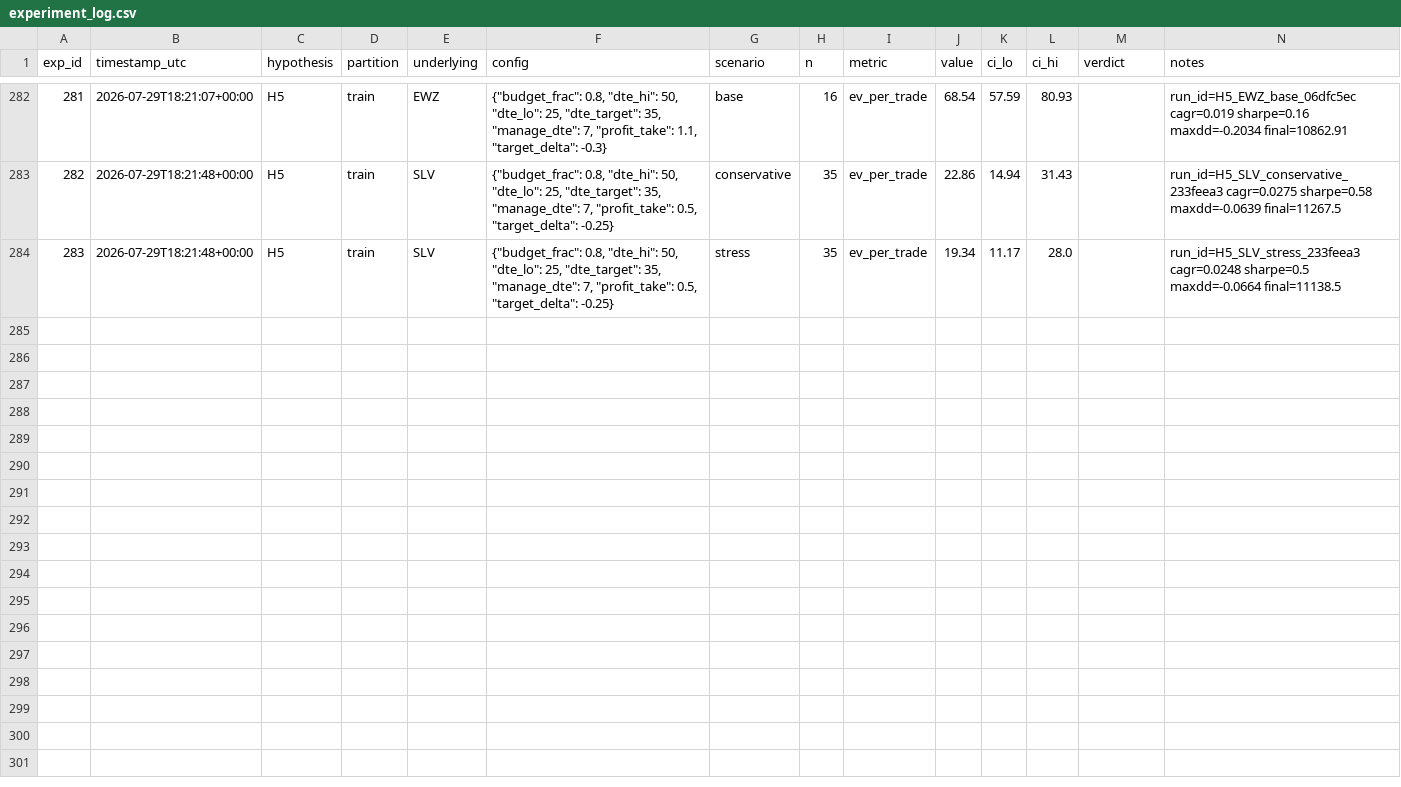
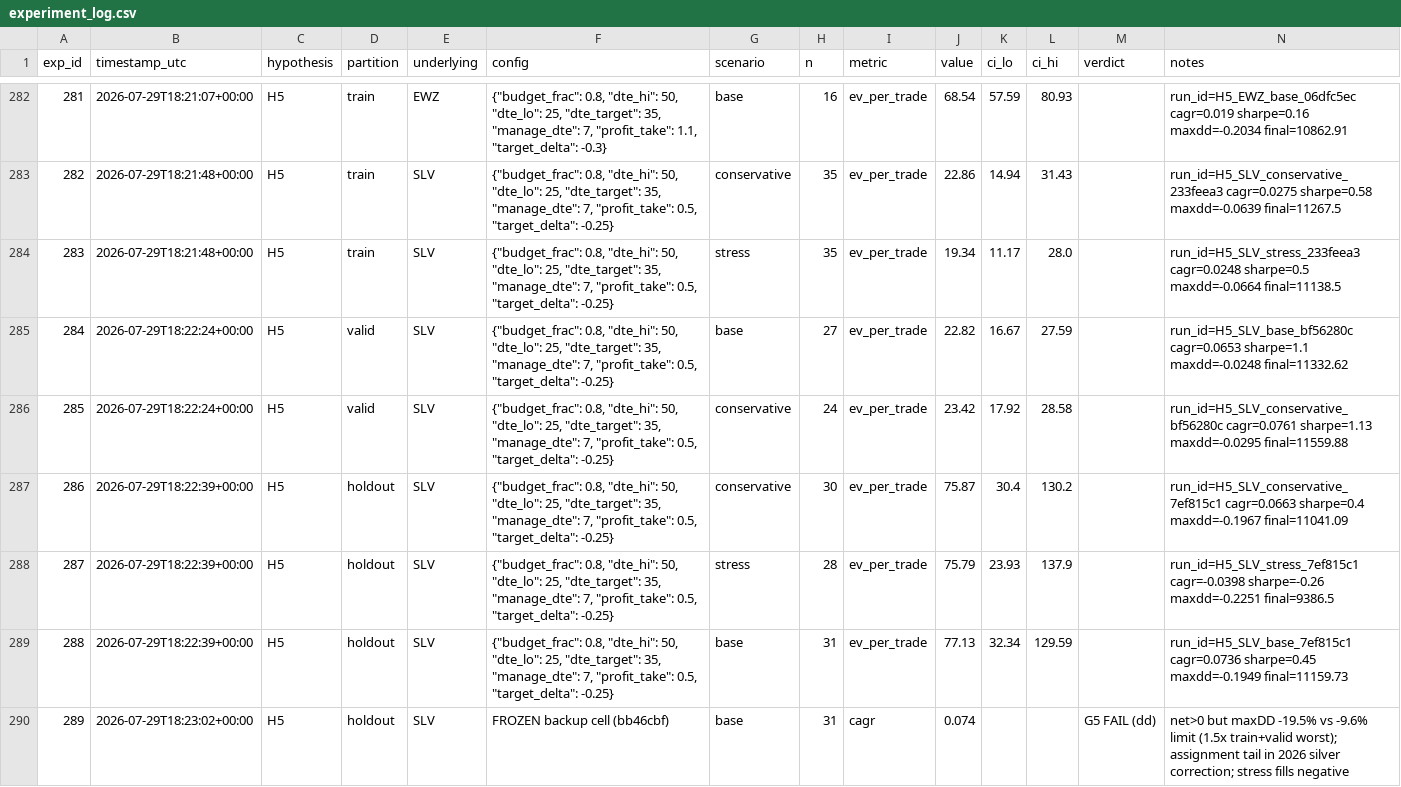
Before and after one commit to manitm204/covered-call-research, a CSV file: experiment_log.csv, drawn as a sheet; only a part is shown, gaps mark what is left out; the diff names each change by its address in the sheet, - before the commit and + after, or states it on an @@ line.

```diff
--- a/experiment_log.csv
+++ b/experiment_log.csv
+row 285: 284 | 2026-07-29T18:22:24+00:00 | H5 | valid | SLV | {"budget_frac": 0.8, "dte_hi": 50, "dte_lo": 25, "dte_target": 35, "manage_dte": 7, "profit_take": 0.5, "target_delta": -0.25} | base | 27 | ev_per_trade | 22.82 | 16.67 | 27.59 |  | run_id=H5_SLV_base_bf56280c cagr=0.0653 sharpe=1.1 maxdd=-0.0248 final=11332.62
+row 286: 285 | 2026-07-29T18:22:24+00:00 | H5 | valid | SLV | {"budget_frac": 0.8, "dte_hi": 50, "dte_lo": 25, "dte_target": 35, "manage_dte": 7, "profit_take": 0.5, "target_delta": -0.25} | conservative | 24 | ev_per_trade | 23.42 | 17.92 | 28.58 |  | run_id=H5_SLV_conservative_bf56280c cagr=0.0761 sharpe=1.13 maxdd=-0.0295 final=11559.88
+row 287: 286 | 2026-07-29T18:22:39+00:00 | H5 | holdout | SLV | {"budget_frac": 0.8, "dte_hi": 50, "dte_lo": 25, "dte_target": 35, "manage_dte": 7, "profit_take": 0.5, "target_delta": -0.25} | conservative | 30 | ev_per_trade | 75.87 | 30.4 | 130.2 |  | run_id=H5_SLV_conservative_7ef815c1 cagr=0.0663 sharpe=0.4 maxdd=-0.1967 final=11041.09
+row 288: 287 | 2026-07-29T18:22:39+00:00 | H5 | holdout | SLV | {"budget_frac": 0.8, "dte_hi": 50, "dte_lo": 25, "dte_target": 35, "manage_dte": 7, "profit_take": 0.5, "target_delta": -0.25} | stress | 28 | ev_per_trade | 75.79 | 23.93 | 137.9 |  | run_id=H5_SLV_stress_7ef815c1 cagr=-0.0398 sharpe=-0.26 maxdd=-0.2251 final=9386.5
+row 289: 288 | 2026-07-29T18:22:39+00:00 | H5 | holdout | SLV | {"budget_frac": 0.8, "dte_hi": 50, "dte_lo": 25, "dte_target": 35, "manage_dte": 7, "profit_take": 0.5, "target_delta": -0.25} | base | 31 | ev_per_trade | 77.13 | 32.34 | 129.59 |  | run_id=H5_SLV_base_7ef815c1 cagr=0.0736 sharpe=0.45 maxdd=-0.1949 final=11159.73
+row 290: 289 | 2026-07-29T18:23:02+00:00 | H5 | holdout | SLV | FROZEN backup cell (bb46cbf) | base | 31 | cagr | 0.074 |  |  | G5 FAIL (dd) | net>0 but maxDD -19.5% vs -9.6% limit (1.5x train+valid worst); assignment tail in 2026 silver correction; stress fills negative
```
Also changed, not shown: 23 other files.
